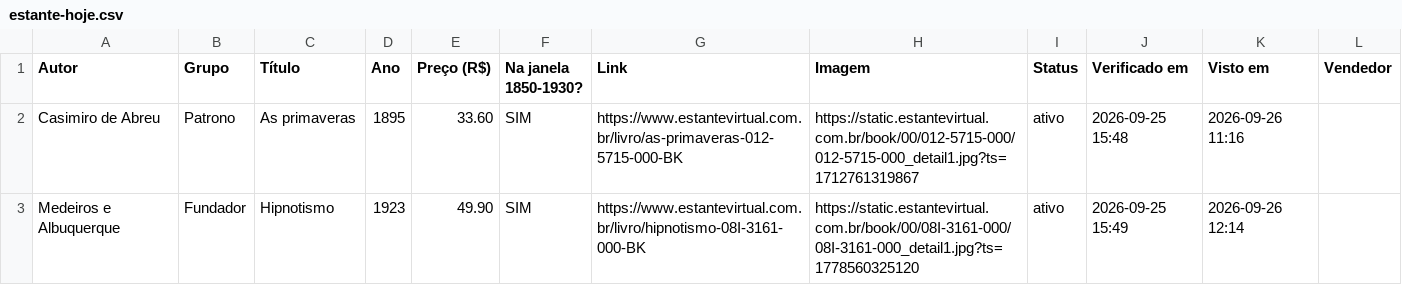
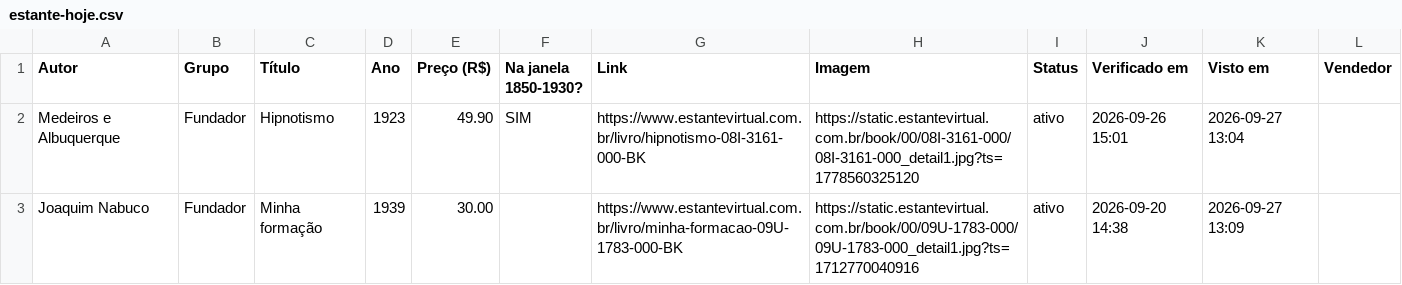
Before and after one commit to feliperibeirobittencourt/clio-radar, a CSV file: raw/estante-hoje.csv, drawn as a sheet.

```diff
--- a/raw/estante-hoje.csv
+++ b/raw/estante-hoje.csv
@@ -1,3 +1,3 @@
 Autor,Grupo,Título,Ano,Preço (R$),Na janela 1850-1930?,Link,Imagem,Status,Verificado em,Visto em,Vendedor
-Casimiro de Abreu,Patrono,As primaveras,1895,33.60,SIM,https://www.estantevirtual.com.br/livro/as-primaveras-012-5715-000-BK,https://static.estantevirtual.com.br/book/00/012-5715-000/012-5715-000_detail1.jpg?ts=1712761319867,ativo,2026-09-25 15:48,2026-09-26 11:16,
-Medeiros e Albuquerque,Fundador,Hipnotismo,1923,49.90,SIM,https://www.estantevirtual.com.br/livro/hipnotismo-08I-3161-000-BK,https://static.estantevirtual.com.br/book/00/08I-3161-000/08I-3161-000_detail1.jpg?ts=1778560325120,ativo,2026-09-25 15:49,2026-09-26 12:14,
+Medeiros e Albuquerque,Fundador,Hipnotismo,1923,49.90,SIM,https://www.estantevirtual.com.br/livro/hipnotismo-08I-3161-000-BK,https://static.estantevirtual.com.br/book/00/08I-3161-000/08I-3161-000_detail1.jpg?ts=1778560325120,ativo,2026-09-26 15:01,2026-09-27 13:04,
+Joaquim Nabuco,Fundador,Minha formação,1939,30.00,,https://www.estantevirtual.com.br/livro/minha-formacao-09U-1783-000-BK,https://static.estantevirtual.com.br/book/00/09U-1783-000/09U-1783-000_detail1.jpg?ts=1712770040916,ativo,2026-09-20 14:38,2026-09-27 13:09,
```
Also changed, not shown: 1 other file.
